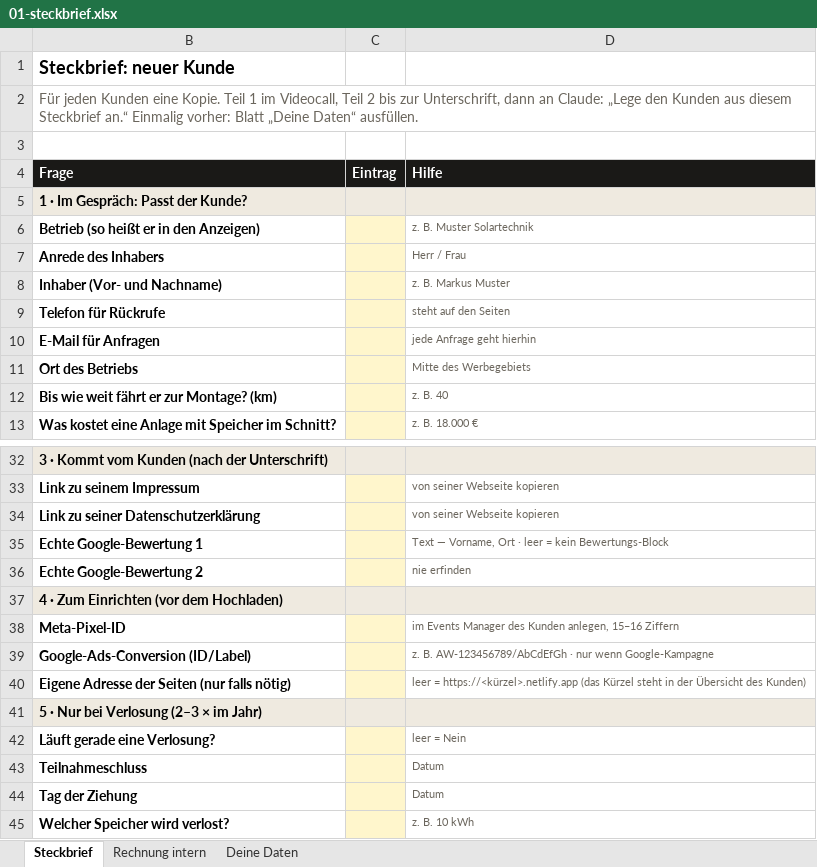
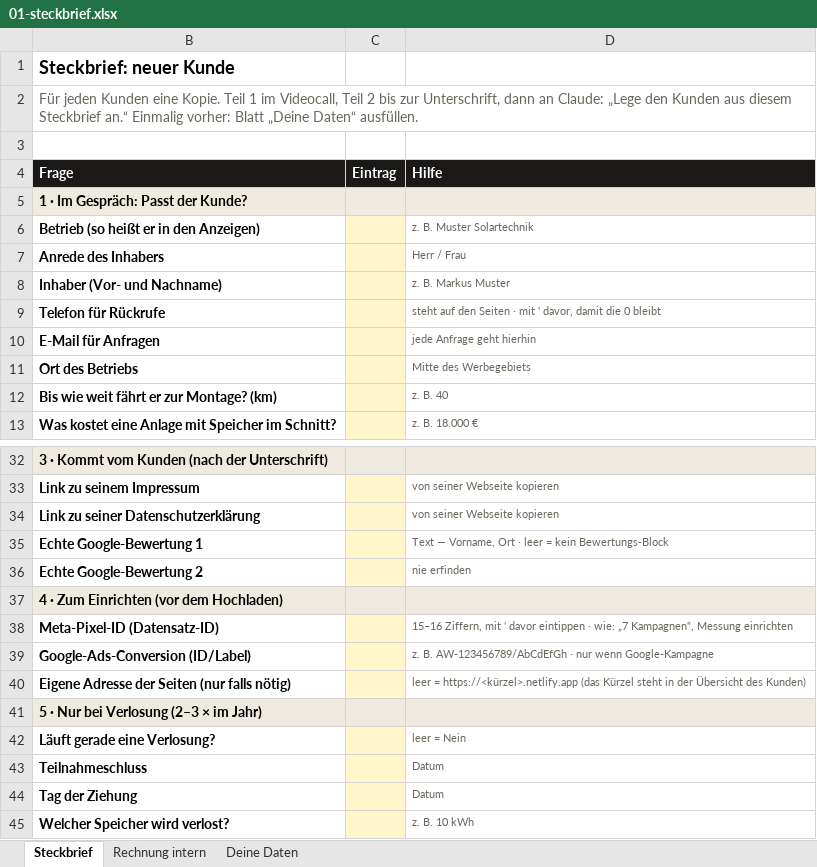
Before and after one commit to raphaelgeil652-lab/business, an Excel workbook: nischen/photovoltaik/vorlagen/tabellen/01-steckbrief.xlsx, sheet Steckbrief, drawn as a sheet; only a part is shown, gaps mark what is left out; values as stored, in another font and other column widths than the file's, no borders; conditional formats not drawn; removed rows and columns are numbered as before the commit, all else as after; the diff names each change by its address in the sheet, - before the commit and + after, or states it on an @@ line.

```diff
--- a/nischen/photovoltaik/vorlagen/tabellen/01-steckbrief.xlsx (sheet Steckbrief)
+++ b/nischen/photovoltaik/vorlagen/tabellen/01-steckbrief.xlsx (sheet Steckbrief)
-D9 (Hilfe): steht auf den Seiten
+D9 (Hilfe): steht auf den Seiten · mit ' davor, damit die 0 bleibt
-row 38: Meta-Pixel-ID |  | im Events Manager des Kunden anlegen, 15–16 Ziffern
+row 38: Meta-Pixel-ID (Datensatz-ID) |  | 15–16 Ziffern, mit ' davor eintippen · wie: „7 Kampagnen“, Messung einrichten
```
Also changed, not shown: sheet Deine Daten, zentrale/Clickculture Zentrale.xlsx, 12 other files.
